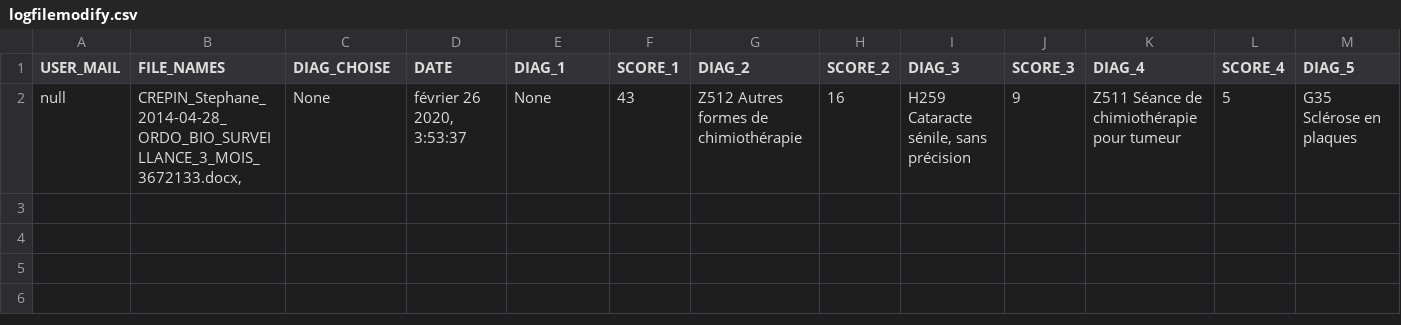
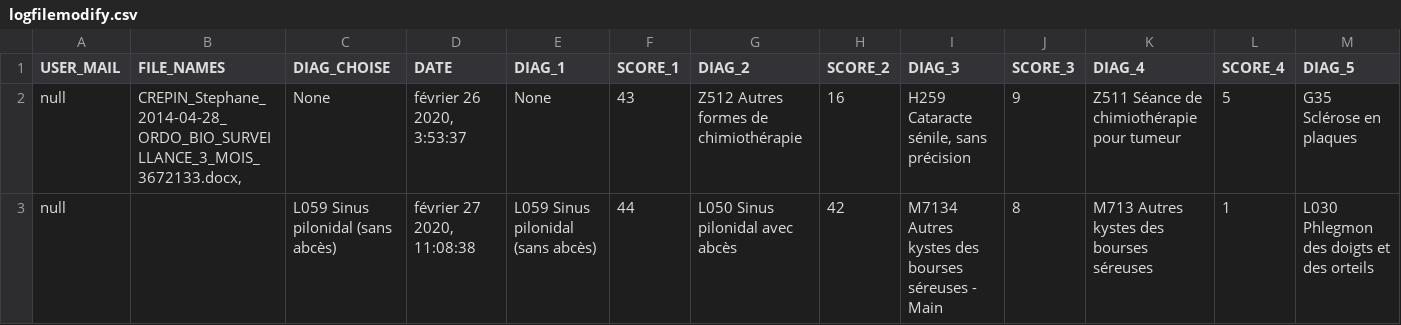
Before and after one commit to illshaad/doctegestioPrivee, a CSV file: Back/public/logfilemodify.csv, drawn as a sheet; only a part is shown; rows hold the shown columns only; the diff names each change by its address in the sheet, - before the commit and + after, or states it on an @@ line.

```diff
--- a/Back/public/logfilemodify.csv
+++ b/Back/public/logfilemodify.csv
+row 3: null |  | L059 Sinus pilonidal (sans abcès) | février 27 2020, 11:08:38 | L059 Sinus pilonidal (sans abcès) | 44 | L050 Sinus pilonidal avec abcès | 42 | M7134 Autres kystes des bourses séreuses - Main | 8 | M713 Autres kystes des bourses séreuses | 1 | L030 Phlegmon des doigts et des orteils
```
Also changed, not shown: 4 other files.
